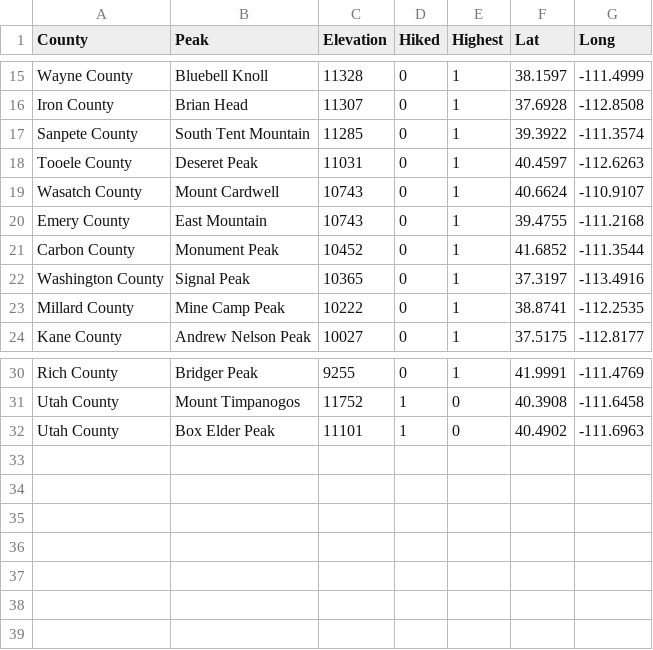
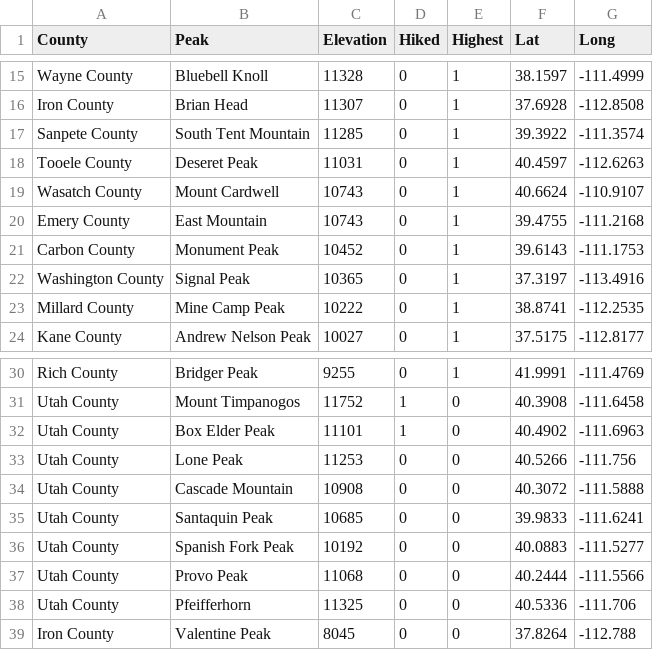
Before and after one commit to cjchallis/web-pics, a CSV file: review/static/county_peaks2.csv, drawn as a sheet; only a part is shown, gaps mark what is left out.

```diff
--- a/review/static/county_peaks2.csv
+++ b/review/static/county_peaks2.csv
@@ -20,3 +20,3 @@ Wasatch County,Mount Cardwell,10743,0,1,40.6624,-110.9107
 Emery County,East Mountain,10743,0,1,39.4755,-111.2168
-Carbon County,Monument Peak,10452,0,1,41.6852,-111.3544
+Carbon County,Monument Peak,10452,0,1,39.6143,-111.1753
 Washington County,Signal Peak,10365,0,1,37.3197,-113.4916
@@ -32 +32,8 @@ Utah County,Mount Timpanogos,11752,1,0,40.3908,-111.6458
 Utah County,Box Elder Peak,11101,1,0,40.4902,-111.6963
+Utah County,Lone Peak,11253,0,0,40.5266,-111.756
+Utah County,Cascade Mountain,10908,0,0,40.3072,-111.5888
+Utah County,Santaquin Peak,10685,0,0,39.9833,-111.6241
+Utah County,Spanish Fork Peak,10192,0,0,40.0883,-111.5277
+Utah County,Provo Peak,11068,0,0,40.2444,-111.5566
+Utah County,Pfeifferhorn,11325,0,0,40.5336,-111.706
+Iron County,Valentine Peak,8045,0,0,37.8264,-112.788
```
Also changed, not shown: review/static/county_peaks.csv.
